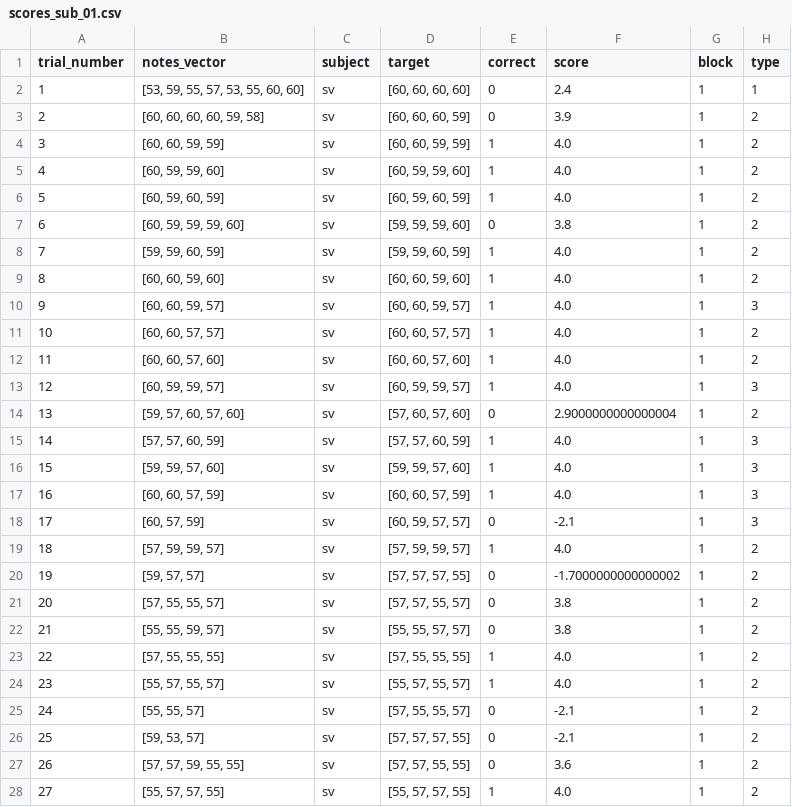
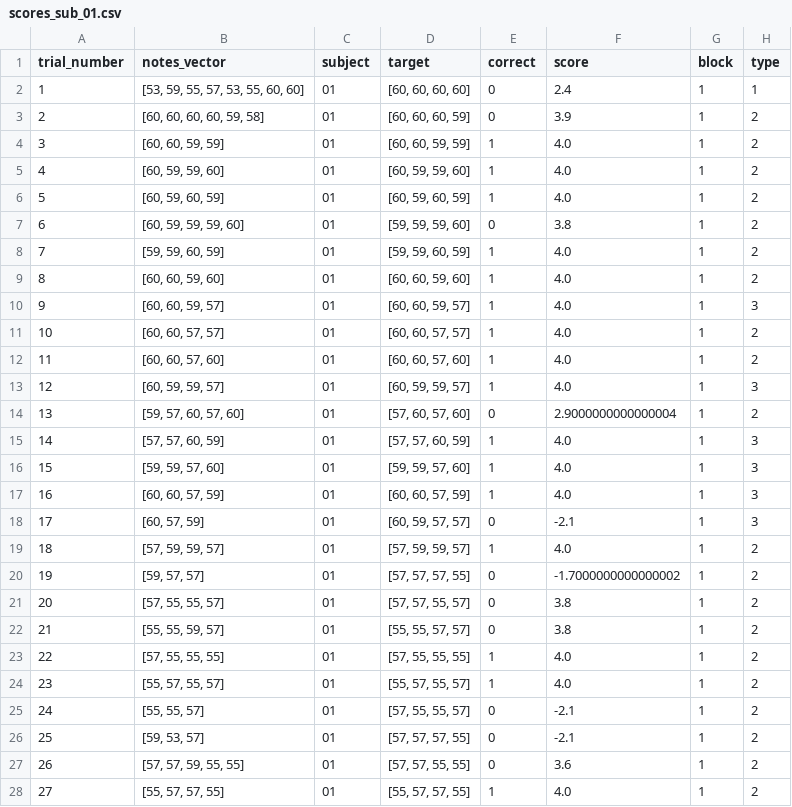
Before and after one commit to haiqin-zhang/AM_stimuli, a CSV file: stim_scripts/train_analysis/scores/scores_sub_01.csv, drawn as a sheet; only a part is shown; the diff covers the shown part only.

Commit message:
subjects 2 and 3

```diff
--- a/stim_scripts/train_analysis/scores/scores_sub_01.csv
+++ b/stim_scripts/train_analysis/scores/scores_sub_01.csv
@@ -1,28 +1,28 @@
 trial_number,notes_vector,subject,target,correct,score,block,type
-1,"[53, 59, 55, 57, 53, 55, 60, 60]",sv,"[60, 60, 60, 60]",0,2.4,1,1
-2,"[60, 60, 60, 60, 59, 58]",sv,"[60, 60, 60, 59]",0,3.9,1,2
-3,"[60, 60, 59, 59]",sv,"[60, 60, 59, 59]",1,4.0,1,2
-4,"[60, 59, 59, 60]",sv,"[60, 59, 59, 60]",1,4.0,1,2
-5,"[60, 59, 60, 59]",sv,"[60, 59, 60, 59]",1,4.0,1,2
-6,"[60, 59, 59, 59, 60]",sv,"[59, 59, 59, 60]",0,3.8,1,2
-7,"[59, 59, 60, 59]",sv,"[59, 59, 60, 59]",1,4.0,1,2
-8,"[60, 60, 59, 60]",sv,"[60, 60, 59, 60]",1,4.0,1,2
-9,"[60, 60, 59, 57]",sv,"[60, 60, 59, 57]",1,4.0,1,3
-10,"[60, 60, 57, 57]",sv,"[60, 60, 57, 57]",1,4.0,1,2
-11,"[60, 60, 57, 60]",sv,"[60, 60, 57, 60]",1,4.0,1,2
-12,"[60, 59, 59, 57]",sv,"[60, 59, 59, 57]",1,4.0,1,3
-13,"[59, 57, 60, 57, 60]",sv,"[57, 60, 57, 60]",0,2.9000000000000004,1,2
-14,"[57, 57, 60, 59]",sv,"[57, 57, 60, 59]",1,4.0,1,3
-15,"[59, 59, 57, 60]",sv,"[59, 59, 57, 60]",1,4.0,1,3
-16,"[60, 60, 57, 59]",sv,"[60, 60, 57, 59]",1,4.0,1,3
-17,"[60, 57, 59]",sv,"[60, 59, 57, 57]",0,-2.1,1,3
-18,"[57, 59, 59, 57]",sv,"[57, 59, 59, 57]",1,4.0,1,2
-19,"[59, 57, 57]",sv,"[57, 57, 57, 55]",0,-1.7000000000000002,1,2
-20,"[57, 55, 55, 57]",sv,"[57, 57, 55, 57]",0,3.8,1,2
-21,"[55, 55, 59, 57]",sv,"[55, 55, 57, 57]",0,3.8,1,2
-22,"[57, 55, 55, 55]",sv,"[57, 55, 55, 55]",1,4.0,1,2
-23,"[55, 57, 55, 57]",sv,"[55, 57, 55, 57]",1,4.0,1,2
-24,"[55, 55, 57]",sv,"[57, 55, 55, 57]",0,-2.1,1,2
-25,"[59, 53, 57]",sv,"[57, 57, 57, 55]",0,-2.1,1,2
-26,"[57, 57, 59, 55, 55]",sv,"[57, 57, 55, 55]",0,3.6,1,2
-27,"[55, 57, 57, 55]",sv,"[55, 57, 57, 55]",1,4.0,1,2
+1,"[53, 59, 55, 57, 53, 55, 60, 60]",01,"[60, 60, 60, 60]",0,2.4,1,1
+2,"[60, 60, 60, 60, 59, 58]",01,"[60, 60, 60, 59]",0,3.9,1,2
+3,"[60, 60, 59, 59]",01,"[60, 60, 59, 59]",1,4.0,1,2
+4,"[60, 59, 59, 60]",01,"[60, 59, 59, 60]",1,4.0,1,2
+5,"[60, 59, 60, 59]",01,"[60, 59, 60, 59]",1,4.0,1,2
+6,"[60, 59, 59, 59, 60]",01,"[59, 59, 59, 60]",0,3.8,1,2
+7,"[59, 59, 60, 59]",01,"[59, 59, 60, 59]",1,4.0,1,2
+8,"[60, 60, 59, 60]",01,"[60, 60, 59, 60]",1,4.0,1,2
+9,"[60, 60, 59, 57]",01,"[60, 60, 59, 57]",1,4.0,1,3
+10,"[60, 60, 57, 57]",01,"[60, 60, 57, 57]",1,4.0,1,2
+11,"[60, 60, 57, 60]",01,"[60, 60, 57, 60]",1,4.0,1,2
+12,"[60, 59, 59, 57]",01,"[60, 59, 59, 57]",1,4.0,1,3
+13,"[59, 57, 60, 57, 60]",01,"[57, 60, 57, 60]",0,2.9000000000000004,1,2
+14,"[57, 57, 60, 59]",01,"[57, 57, 60, 59]",1,4.0,1,3
+15,"[59, 59, 57, 60]",01,"[59, 59, 57, 60]",1,4.0,1,3
+16,"[60, 60, 57, 59]",01,"[60, 60, 57, 59]",1,4.0,1,3
+17,"[60, 57, 59]",01,"[60, 59, 57, 57]",0,-2.1,1,3
+18,"[57, 59, 59, 57]",01,"[57, 59, 59, 57]",1,4.0,1,2
+19,"[59, 57, 57]",01,"[57, 57, 57, 55]",0,-1.7000000000000002,1,2
+20,"[57, 55, 55, 57]",01,"[57, 57, 55, 57]",0,3.8,1,2
+21,"[55, 55, 59, 57]",01,"[55, 55, 57, 57]",0,3.8,1,2
+22,"[57, 55, 55, 55]",01,"[57, 55, 55, 55]",1,4.0,1,2
+23,"[55, 57, 55, 57]",01,"[55, 57, 55, 57]",1,4.0,1,2
+24,"[55, 55, 57]",01,"[57, 55, 55, 57]",0,-2.1,1,2
+25,"[59, 53, 57]",01,"[57, 57, 57, 55]",0,-2.1,1,2
+26,"[57, 57, 59, 55, 55]",01,"[57, 57, 55, 55]",0,3.6,1,2
+27,"[55, 57, 57, 55]",01,"[55, 57, 57, 55]",1,4.0,1,2
```
Also changed, not shown: 137 edited cells elsewhere in this file, 28 other files.
